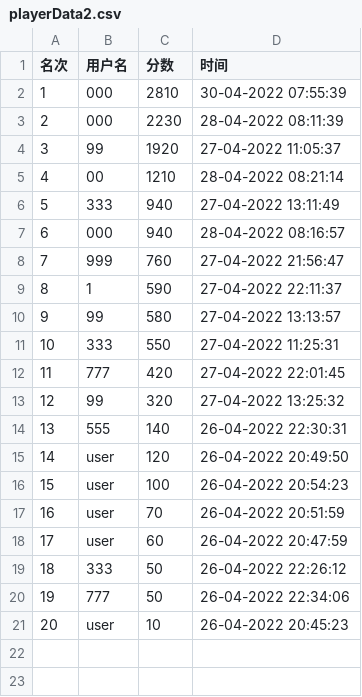
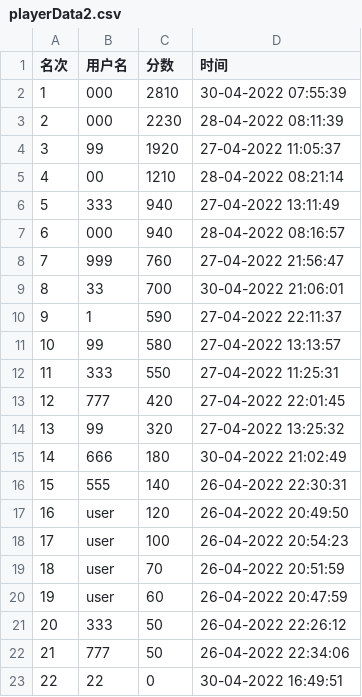
Before and after one commit to 2020lwh567/AircraftWar, a CSV file: out/production/AircraftWar-base/edu/hitsz/playerDataBase/playerData2.csv, drawn as a sheet; removed rows and columns are numbered as before the commit, all else as after; the diff names each change by its address in the sheet, - before the commit and + after, or states it on an @@ line.

```diff
--- a/out/production/AircraftWar-base/edu/hitsz/playerDataBase/playerData2.csv
+++ b/out/production/AircraftWar-base/edu/hitsz/playerDataBase/playerData2.csv
+row 9: 8 | 33 | 700 | 30-04-2022 21:06:01
@@ column A (名次) renumbered between rows 10 and 22 @@
+row 15: 14 | 666 | 180 | 30-04-2022 21:02:49
-row 21: 20 | user | 10 | 26-04-2022 20:45:23
+row 23: 22 | 22 | 0 | 30-04-2022 16:49:51
```
Also changed, not shown: out/production/AircraftWar-base/edu/hitsz/playerDataBase/playerData1.csv, out/production/AircraftWar-base/edu/hitsz/playerDataBase/playerData3.csv, 12 other files.
